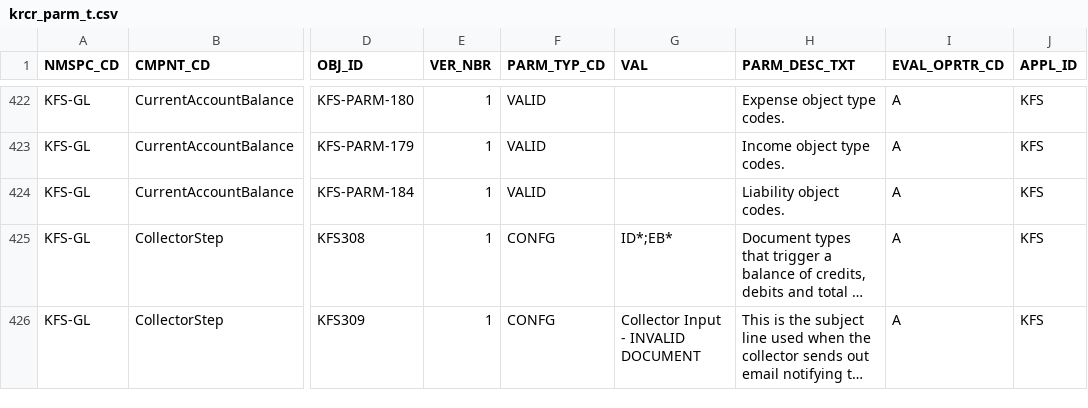
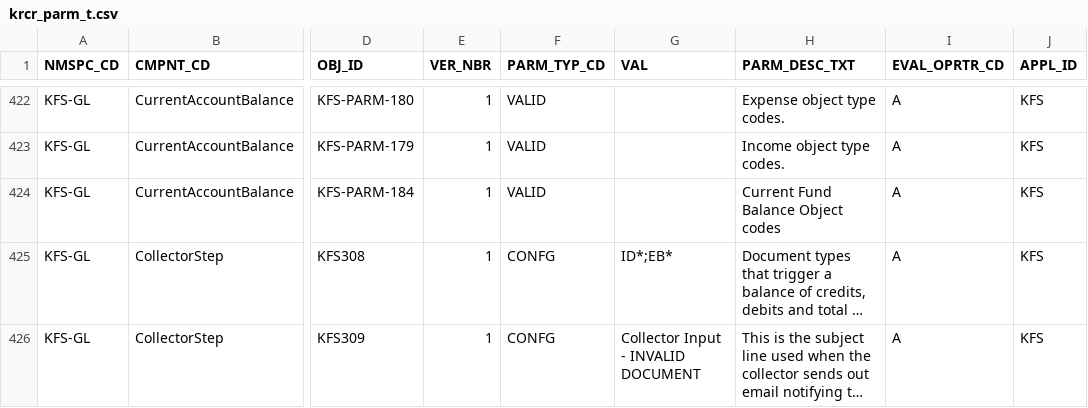
Before and after one commit to CU-CommunityApps/kfs-5-3, a CSV file: work/db/rice-data/bootstrap/krcr_parm_t.csv, drawn as a sheet; only a part is shown, gaps mark what is left out; long unchanged cells end in …; the diff names each change by its address in the sheet, - before the commit and + after, or states it on an @@ line.

```diff
--- a/work/db/rice-data/bootstrap/krcr_parm_t.csv
+++ b/work/db/rice-data/bootstrap/krcr_parm_t.csv
-H424 (PARM_DESC_TXT): Liability object codes.
+H424 (PARM_DESC_TXT): Current Fund Balance Object codes
```
Also changed, not shown: work/db/rice-data/demo/krcr_parm_t.csv, 5 other files.
